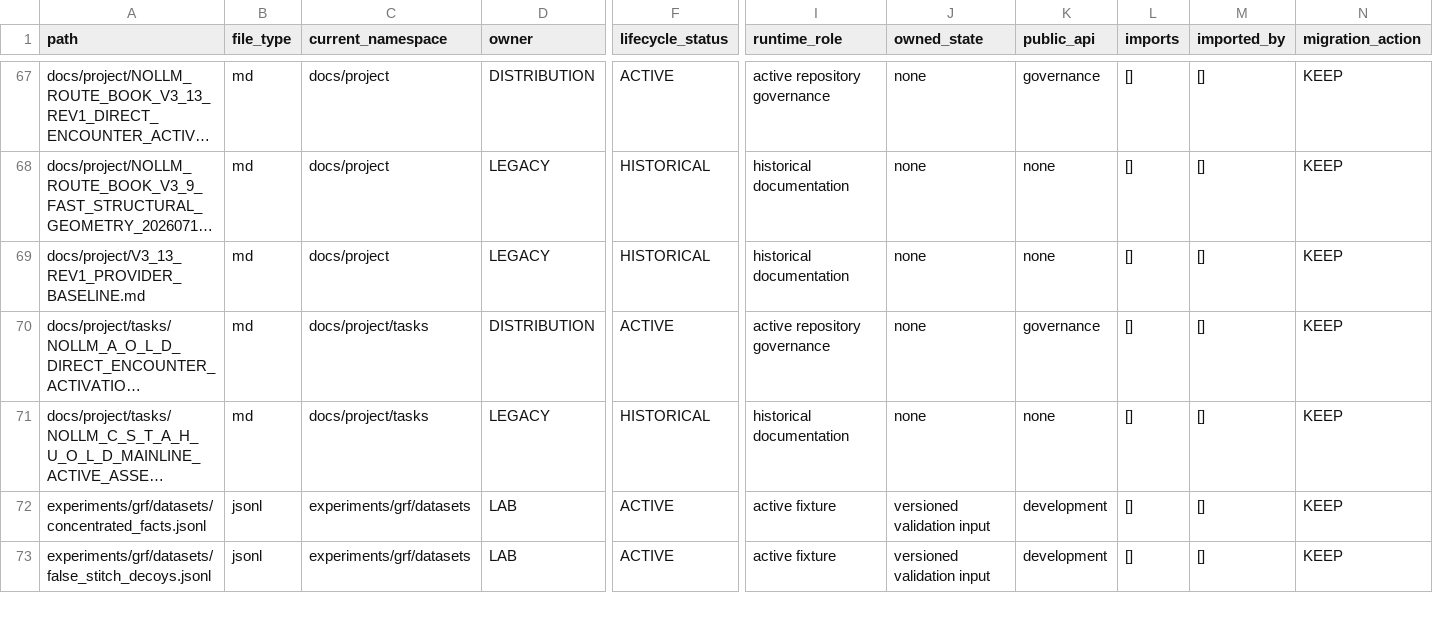
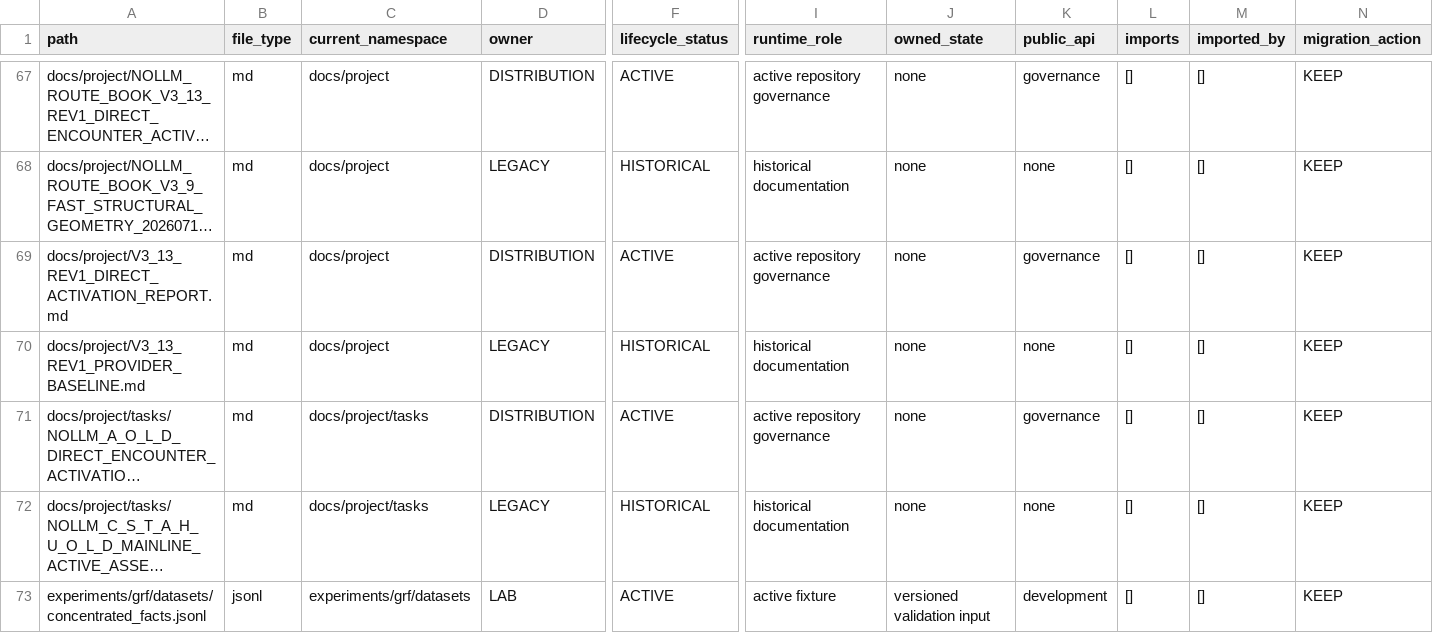
Before and after one commit to awdawmip/Nollm, a CSV file: docs/architecture/module-ownership/MODULE_OWNERSHIP_MANIFEST.csv, drawn as a sheet; only a part is shown, gaps mark what is left out; the shorter side is filled out with more unchanged rows; long unchanged cells end in …; rows hold the shown columns only; the diff names each change by its address in the sheet, - before the commit and + after, or states it on an @@ line.

Commit message:
docs(aold): record direct activation capability and limits

```diff
--- a/docs/architecture/module-ownership/MODULE_OWNERSHIP_MANIFEST.csv
+++ b/docs/architecture/module-ownership/MODULE_OWNERSHIP_MANIFEST.csv
+row 69: docs/project/V3_13_REV1_DIRECT_ACTIVATION_REPORT.md | md | docs/project | DISTRIBUTION | ACTIVE | active repository governance | none | governance | [] | [] | KEEP
```
Also changed, not shown: 6 other files.
